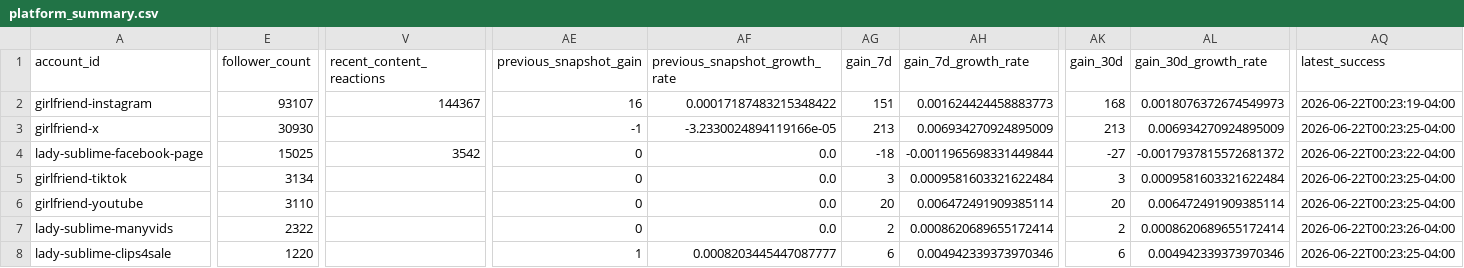
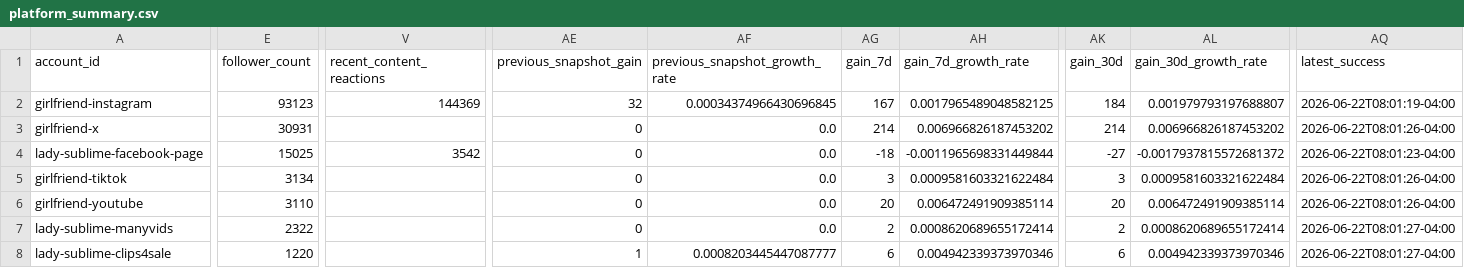
Before and after one commit to Trippaeon3/sublime-social-tracker-site, a CSV file: dashboard/data/platform_summary.csv, drawn as a sheet; only a part is shown, gaps mark what is left out; the diff covers the shown part only; the diff names each change by its address in the sheet, - before the commit and + after, or states it on an @@ line.

Commit message:
Refresh social dashboard snapshot

```diff
--- a/dashboard/data/platform_summary.csv
+++ b/dashboard/data/platform_summary.csv
-E2 (follower_count): 93107
+E2 (follower_count): 93123
-V2 (recent_content_reactions): 144367
+V2 (recent_content_reactions): 144369
-AE2 (previous_snapshot_gain): 16
+AE2 (previous_snapshot_gain): 32
-AF2 (previous_snapshot_growth_rate): 0.00017187483215348422
+AF2 (previous_snapshot_growth_rate): 0.00034374966430696845
-AG2 (gain_7d): 151
+AG2 (gain_7d): 167
-AH2 (gain_7d_growth_rate): 0.001624424458883773
+AH2 (gain_7d_growth_rate): 0.0017965489048582125
-AK2 (gain_30d): 168
+AK2 (gain_30d): 184
-AL2 (gain_30d_growth_rate): 0.0018076372674549973
+AL2 (gain_30d_growth_rate): 0.001979793197688807
-AQ2 (latest_success): 2026-06-22T00:23:19-04:00
+AQ2 (latest_success): 2026-06-22T08:01:19-04:00
-E3 (follower_count): 30930
+E3 (follower_count): 30931
-AE3 (previous_snapshot_gain): -1
+AE3 (previous_snapshot_gain): 0
-AF3 (previous_snapshot_growth_rate): -3.2330024894119166e-05
+AF3 (previous_snapshot_growth_rate): 0.0
-AG3 (gain_7d): 213
+AG3 (gain_7d): 214
-AH3 (gain_7d_growth_rate): 0.006934270924895009
+AH3 (gain_7d_growth_rate): 0.006966826187453202
-AK3 (gain_30d): 213
+AK3 (gain_30d): 214
-AL3 (gain_30d_growth_rate): 0.006934270924895009
+AL3 (gain_30d_growth_rate): 0.006966826187453202
-AQ3 (latest_success): 2026-06-22T00:23:25-04:00
+AQ3 (latest_success): 2026-06-22T08:01:26-04:00
-AQ4 (latest_success): 2026-06-22T00:23:22-04:00
+AQ4 (latest_success): 2026-06-22T08:01:23-04:00
-AQ5:AQ6 (latest_success): 2026-06-22T00:23:25-04:00
+AQ5:AQ6 (latest_success): 2026-06-22T08:01:26-04:00
-AQ7 (latest_success): 2026-06-22T00:23:26-04:00
+AQ7 (latest_success): 2026-06-22T08:01:27-04:00
-AQ8 (latest_success): 2026-06-22T00:23:25-04:00
+AQ8 (latest_success): 2026-06-22T08:01:27-04:00
```
Also changed, not shown: 18 edited cells elsewhere in this file, dashboard/data/daily_history.csv, dashboard/data/source_freshness.csv, 3 other files.
